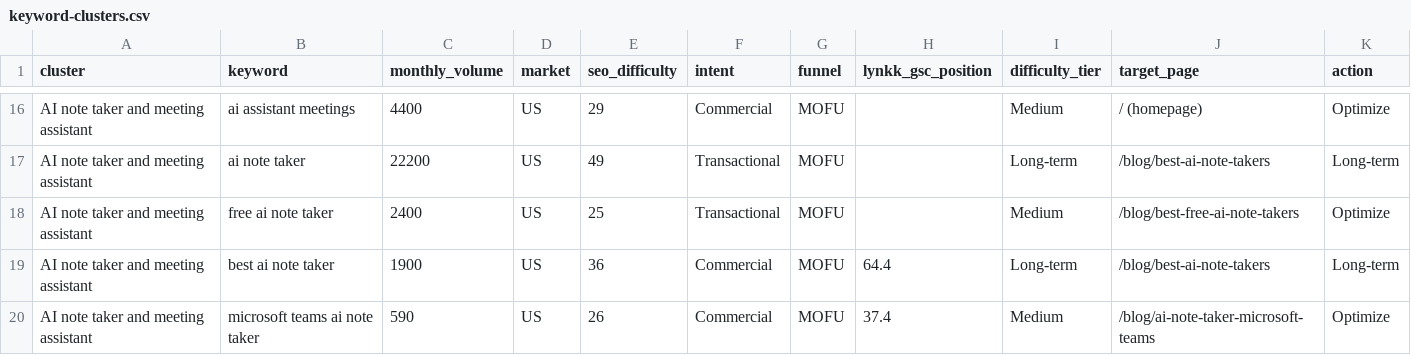
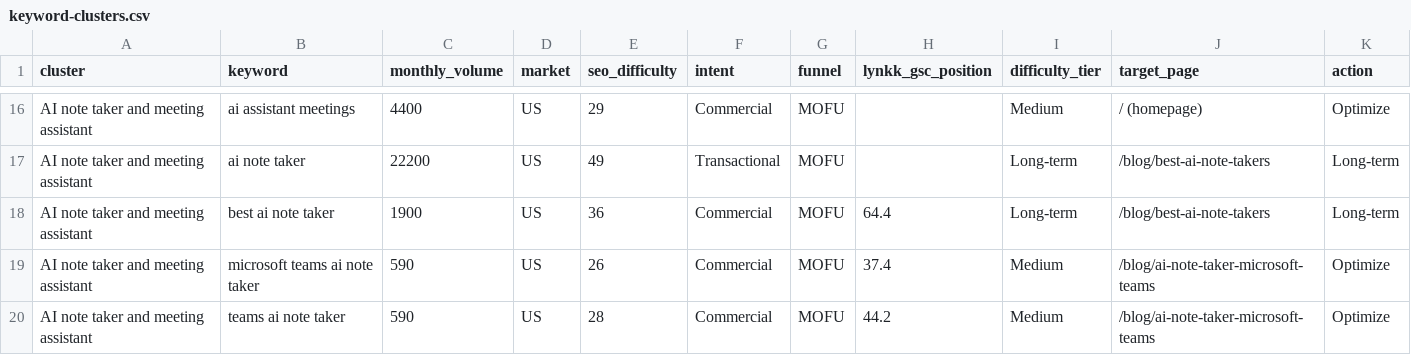
Before and after one commit to lynkkai/claude, a CSV file: seo/2026-11-keyword-competitor-analysis/keyword-clusters.csv, drawn as a sheet; only a part is shown, gaps mark what is left out; the shorter side is filled out with more unchanged rows.

```diff
--- a/seo/2026-11-keyword-competitor-analysis/keyword-clusters.csv
+++ b/seo/2026-11-keyword-competitor-analysis/keyword-clusters.csv
@@ -17,3 +17,2 @@ AI note taker and meeting assistant,ai assistant meetings,4400,US,29,Commercial,
 AI note taker and meeting assistant,ai note taker,22200,US,49,Transactional,MOFU,,Long-term,/blog/best-ai-note-takers,Long-term
-AI note taker and meeting assistant,free ai note taker,2400,US,25,Transactional,MOFU,,Medium,/blog/best-free-ai-note-takers,Optimize
 AI note taker and meeting assistant,best ai note taker,1900,US,36,Commercial,MOFU,64.4,Long-term,/blog/best-ai-note-takers,Long-term
```
Also changed, not shown: seo/2026-11-gsc-deep-dive/blog-performance-and-actions.csv, seo/2026-11-gsc-deep-dive/mofu-keyword-plan.csv, 7 other files.
